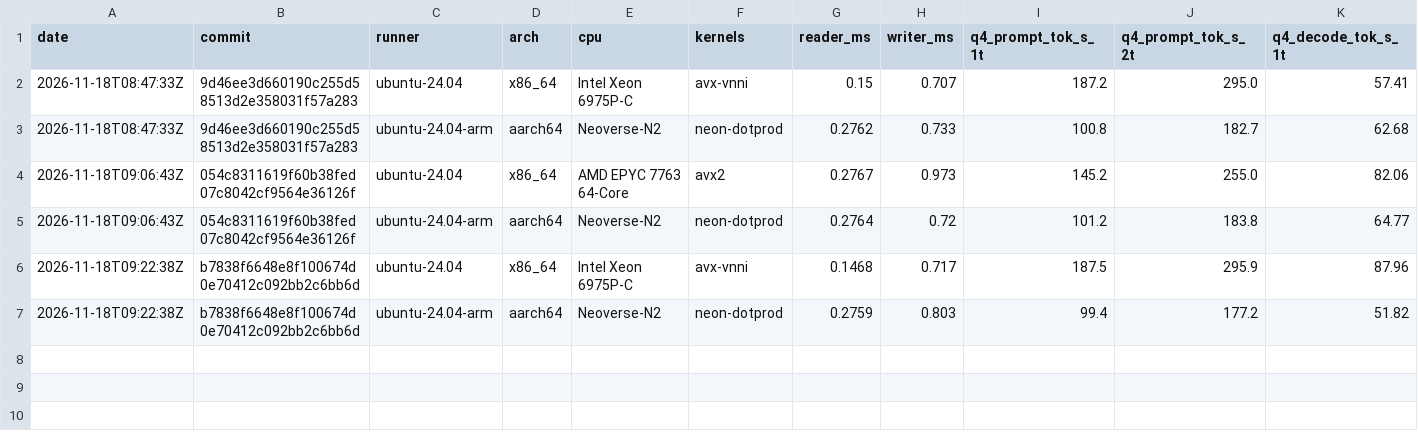
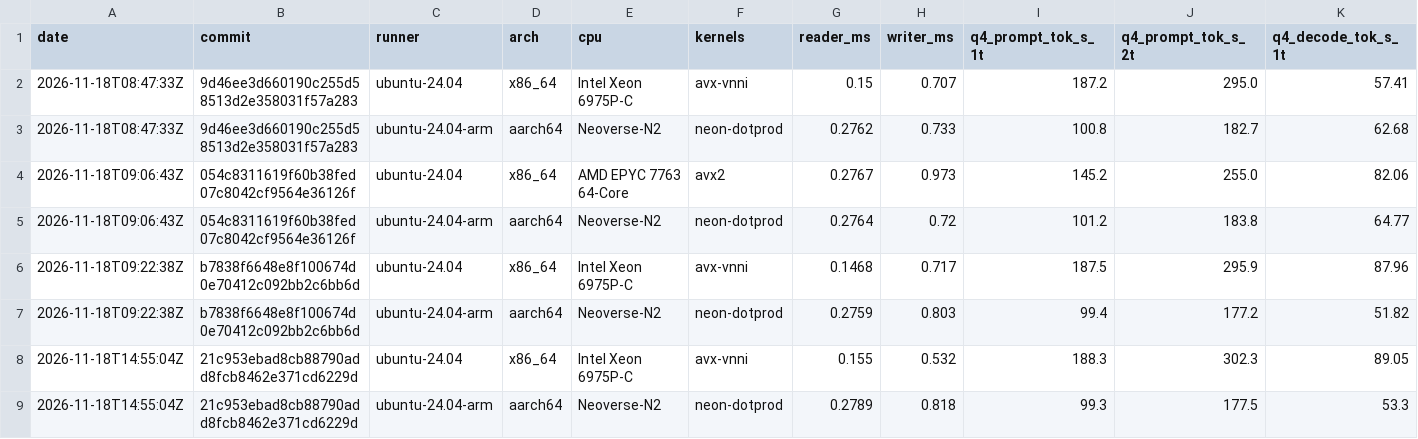
Before and after one commit to pesaclarity/rayo, a CSV file: history.csv, drawn as a sheet; only a part is shown; rows hold the shown columns only; the diff names each change by its address in the sheet, - before the commit and + after, or states it on an @@ line.

```diff
--- a/history.csv
+++ b/history.csv
+row 8: 2026-11-18T14:55:04Z | 21c953ebad8cb88790add8fcb8462e371cd6229d | ubuntu-24.04 | x86_64 | Intel Xeon 6975P-C | avx-vnni | 0.155 | 0.532 | 188.3 | 302.3 | 89.05
+row 9: 2026-11-18T14:55:04Z | 21c953ebad8cb88790add8fcb8462e371cd6229d | ubuntu-24.04-arm | aarch64 | Neoverse-N2 | neon-dotprod | 0.2789 | 0.818 | 99.3 | 177.5 | 53.3
```
Also changed, not shown: 7 other files.
